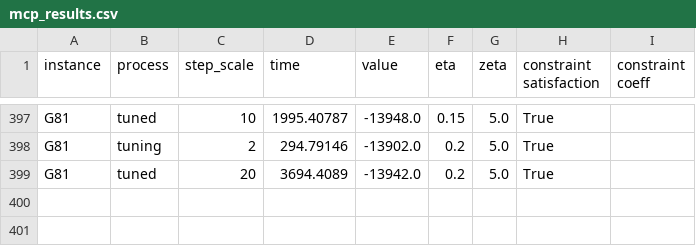
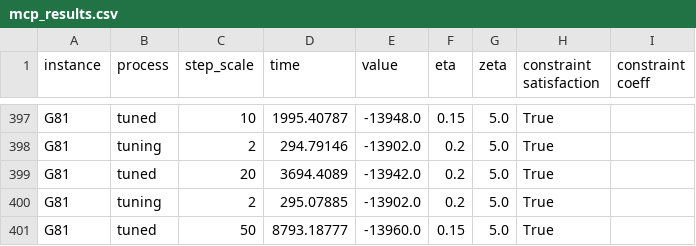
Before and after one commit to kyo-kuroki/AMFD, a CSV file: amfd/results_k5/mcp_results.csv, drawn as a sheet; only a part is shown, gaps mark what is left out.

```diff
--- a/amfd/results_k5/mcp_results.csv
+++ b/amfd/results_k5/mcp_results.csv
@@ -399 +399,3 @@ G81,tuning,2,294.79146,-13902.0,0.2,5.0,True,
 G81,tuned,20,3694.4089,-13942.0,0.2,5.0,True,
+G81,tuning,2,295.07885,-13902.0,0.2,5.0,True,
+G81,tuned,50,8793.18777,-13960.0,0.15,5.0,True,
```
Also changed, not shown: fix/mcp_results.csv, 17 other files.
